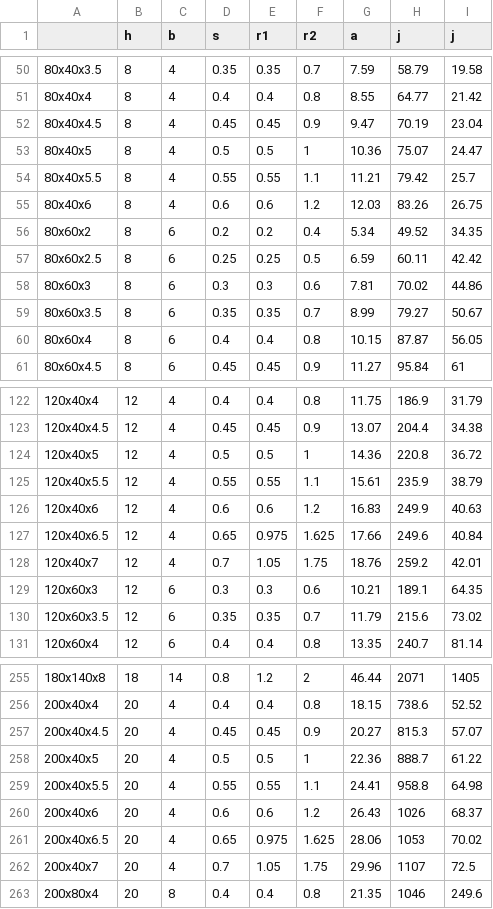
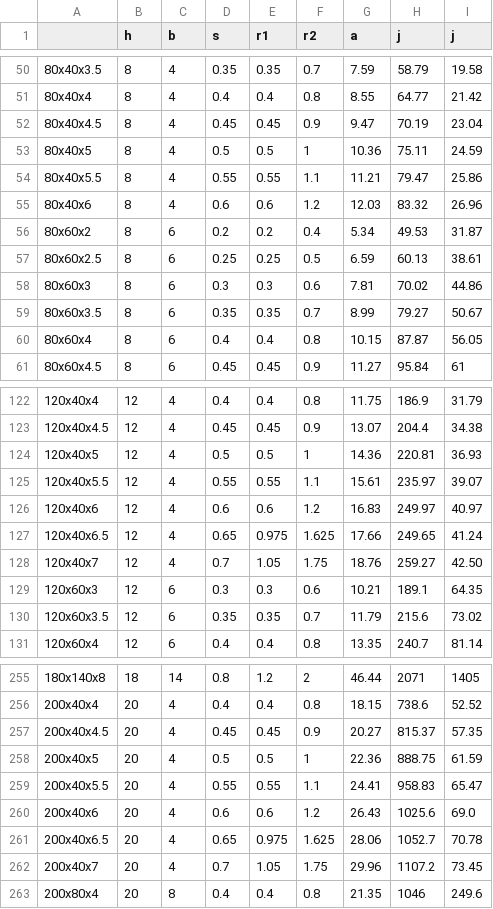
Before and after one commit to pyltsin/Construct, a CSV file: SortamentData/gost302452003(pr).csv, drawn as a sheet; only a part is shown, gaps mark what is left out; the diff covers the shown part only.

```diff
--- a/SortamentData/gost302452003(pr).csv
+++ b/SortamentData/gost302452003(pr).csv
@@ -52,7 +52,7 @@
 80x40x4.5,8,4,0.45,0.45,0.9,9.47,70.19,23.04
-80x40x5,8,4,0.5,0.5,1,10.36,75.07,24.47
-80x40x5.5,8,4,0.55,0.55,1.1,11.21,79.42,25.7
-80x40x6,8,4,0.6,0.6,1.2,12.03,83.26,26.75
-80x60x2,8,6,0.2,0.2,0.4,5.34,49.52,34.35
-80x60x2.5,8,6,0.25,0.25,0.5,6.59,60.11,42.42
+80x40x5,8,4,0.5,0.5,1,10.36,75.11,24.59
+80x40x5.5,8,4,0.55,0.55,1.1,11.21,79.47,25.86
+80x40x6,8,4,0.6,0.6,1.2,12.03,83.32,26.96
+80x60x2,8,6,0.2,0.2,0.4,5.34,49.53,31.87
+80x60x2.5,8,6,0.25,0.25,0.5,6.59,60.13,38.61
 80x60x3,8,6,0.3,0.3,0.6,7.81,70.02,44.86
@@ -123,7 +123,7 @@
 120x40x4.5,12,4,0.45,0.45,0.9,13.07,204.4,34.38
-120x40x5,12,4,0.5,0.5,1,14.36,220.8,36.72
-120x40x5.5,12,4,0.55,0.55,1.1,15.61,235.9,38.79
-120x40x6,12,4,0.6,0.6,1.2,16.83,249.9,40.63
-120x40x6.5,12,4,0.65,0.975,1.625,17.66,249.6,40.84
-120x40x7,12,4,0.7,1.05,1.75,18.76,259.2,42.01
+120x40x5,12,4,0.5,0.5,1,14.36,220.81,36.93
+120x40x5.5,12,4,0.55,0.55,1.1,15.61,235.97,39.07
+120x40x6,12,4,0.6,0.6,1.2,16.83,249.97,40.97
+120x40x6.5,12,4,0.65,0.975,1.625,17.66,249.65,41.24
+120x40x7,12,4,0.7,1.05,1.75,18.76,259.27,42.50
 120x60x3,12,6,0.3,0.3,0.6,10.21,189.1,64.35
@@ -256,8 +256,8 @@
 200x40x4,20,4,0.4,0.4,0.8,18.15,738.6,52.52
-200x40x4.5,20,4,0.45,0.45,0.9,20.27,815.3,57.07
-200x40x5,20,4,0.5,0.5,1,22.36,888.7,61.22
-200x40x5.5,20,4,0.55,0.55,1.1,24.41,958.8,64.98
-200x40x6,20,4,0.6,0.6,1.2,26.43,1026,68.37
-200x40x6.5,20,4,0.65,0.975,1.625,28.06,1053,70.02
-200x40x7,20,4,0.7,1.05,1.75,29.96,1107,72.5
+200x40x4.5,20,4,0.45,0.45,0.9,20.27,815.37,57.35
+200x40x5,20,4,0.5,0.5,1,22.36,888.75,61.59
+200x40x5.5,20,4,0.55,0.55,1.1,24.41,958.83,65.47
+200x40x6,20,4,0.6,0.6,1.2,26.43,1025.6,69.0
+200x40x6.5,20,4,0.65,0.975,1.625,28.06,1052.7,70.78
+200x40x7,20,4,0.7,1.05,1.75,29.96,1107.2,73.45
 200x80x4,20,8,0.4,0.4,0.8,21.35,1046,249.6
```
Also changed, not shown: 5 added rows, 5 removed rows and 70 edited cells elsewhere in this file, 1 other file.
